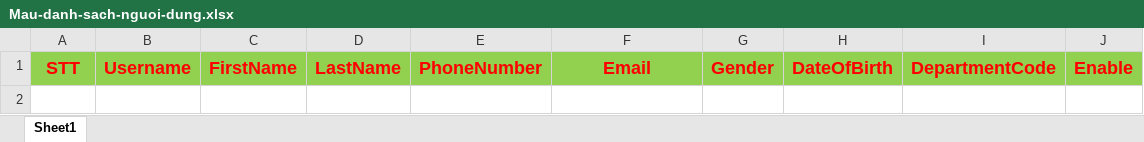
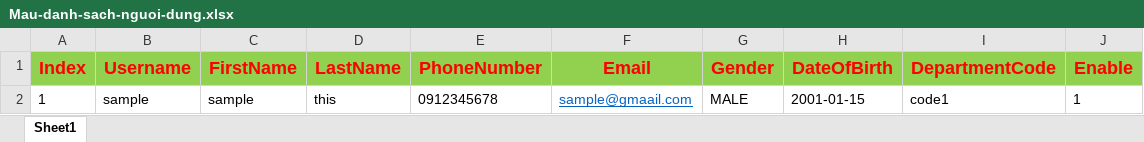
Before and after one commit to SEP490G24/vms-server, an Excel workbook: src/main/resources/template/Mau-danh-sach-nguoi-dung.xlsx, sheet Sheet1, drawn as a sheet; values as stored, in another font and other column widths than the file's, no borders; the diff names each change by its address in the sheet, - before the commit and + after, or states it on an @@ line.

```diff
--- a/src/main/resources/template/Mau-danh-sach-nguoi-dung.xlsx (sheet Sheet1)
+++ b/src/main/resources/template/Mau-danh-sach-nguoi-dung.xlsx (sheet Sheet1)
-A1: STT
+A1: Index
+row 2: 1 | sample | sample | this | 0912345678 | sample@gmaail.com | MALE | 2001-01-15 | code1 | 1
```
Also changed, not shown: 3 other files.
